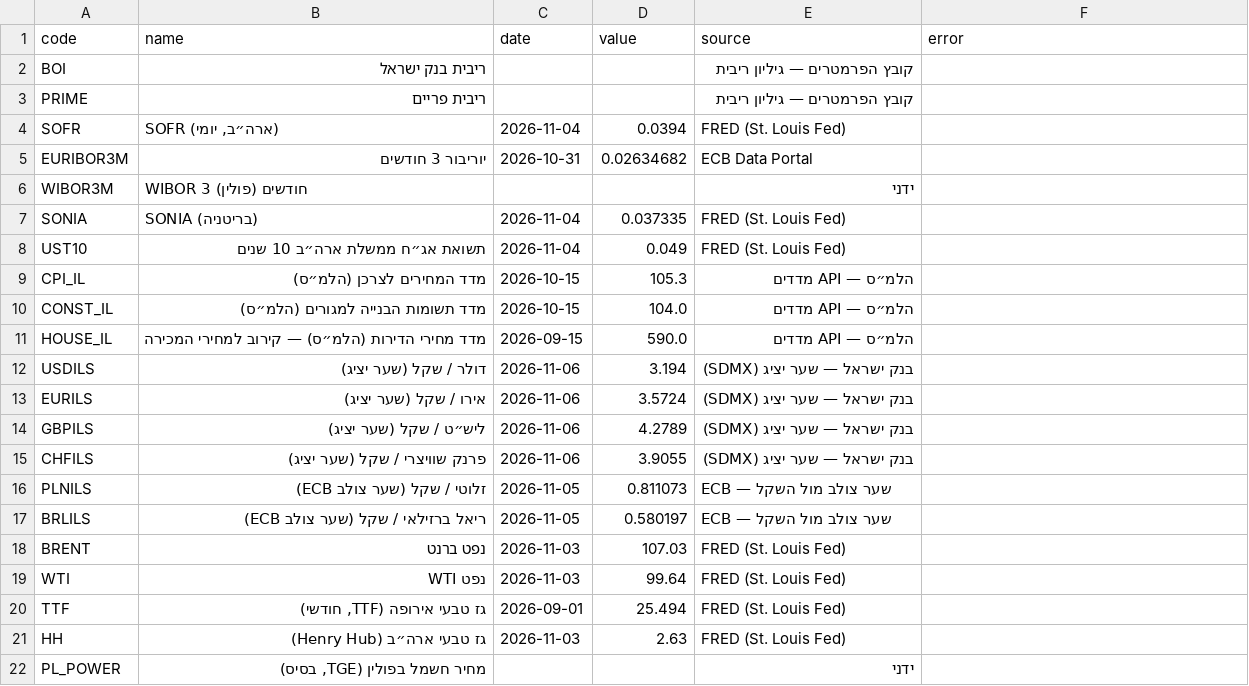
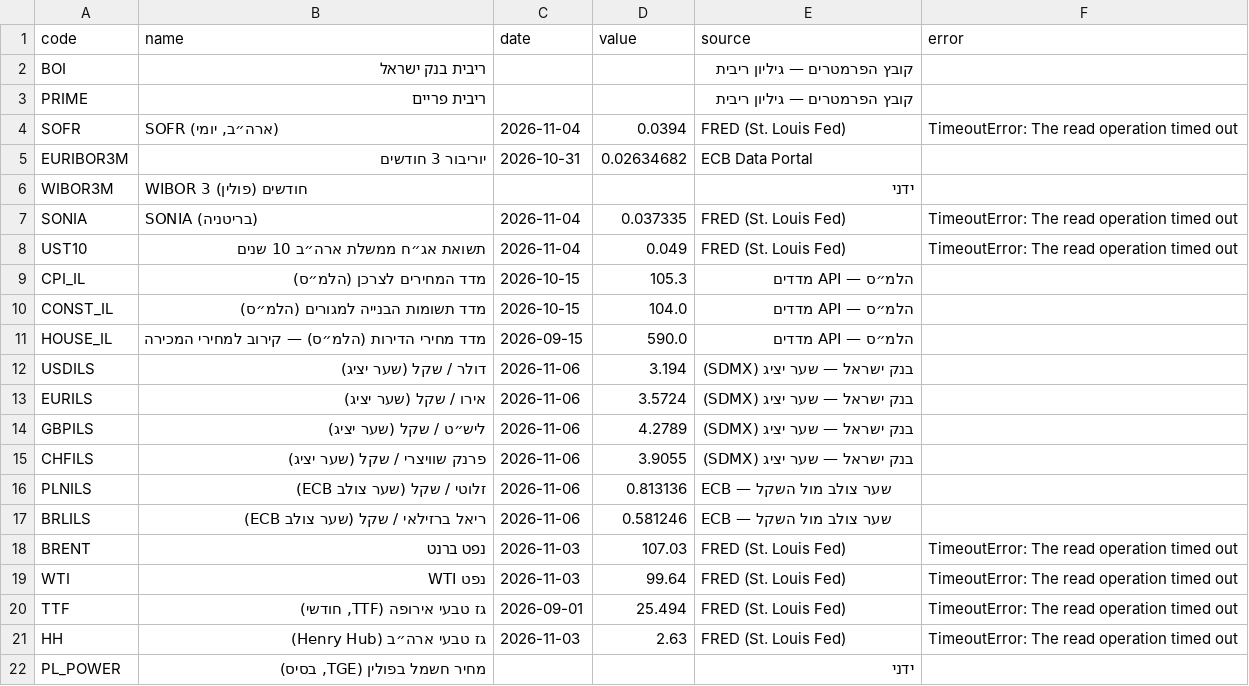
Before and after one commit to yovav81/corp-market-data, a CSV file: data/factors/latest.csv, drawn as a sheet; only a part is shown.

```diff
--- a/data/factors/latest.csv
+++ b/data/factors/latest.csv
@@ -3,7 +3,7 @@ BOI,ריבית בנק ישראל,,,קובץ הפרמטרים — גיליון ר
 PRIME,ריבית פריים,,,קובץ הפרמטרים — גיליון ריבית,
-SOFR,"SOFR (ארה״ב, יומי)",2026-11-04,0.0394,FRED (St. Louis Fed),
+SOFR,"SOFR (ארה״ב, יומי)",2026-11-04,0.0394,FRED (St. Louis Fed),TimeoutError: The read operation timed out
 EURIBOR3M,יוריבור 3 חודשים,2026-10-31,0.02634682,ECB Data Portal,
 WIBOR3M,WIBOR 3 חודשים (פולין),,,ידני,
-SONIA,SONIA (בריטניה),2026-11-04,0.037335,FRED (St. Louis Fed),
-UST10,תשואת אג״ח ממשלת ארה״ב 10 שנים,2026-11-04,0.049,FRED (St. Louis Fed),
+SONIA,SONIA (בריטניה),2026-11-04,0.037335,FRED (St. Louis Fed),TimeoutError: The read operation timed out
+UST10,תשואת אג״ח ממשלת ארה״ב 10 שנים,2026-11-04,0.049,FRED (St. Louis Fed),TimeoutError: The read operation timed out
 CPI_IL,מדד המחירים לצרכן (הלמ״ס),2026-10-15,105.3,הלמ״ס — API מדדים,
@@ -15,8 +15,8 @@ GBPILS,ליש״ט / שקל (שער יציג),2026-11-06,4.2789,בנק ישראל
 CHFILS,פרנק שוויצרי / שקל (שער יציג),2026-11-06,3.9055,בנק ישראל — שער יציג (SDMX),
-PLNILS,זלוטי / שקל (שער צולב ECB),2026-11-05,0.811073,ECB — שער צולב מול השקל,
-BRLILS,ריאל ברזילאי / שקל (שער צולב ECB),2026-11-05,0.580197,ECB — שער צולב מול השקל,
-BRENT,נפט ברנט,2026-11-03,107.03,FRED (St. Louis Fed),
-WTI,נפט WTI,2026-11-03,99.64,FRED (St. Louis Fed),
-TTF,"גז טבעי אירופה (TTF, חודשי)",2026-09-01,25.494,FRED (St. Louis Fed),
-HH,גז טבעי ארה״ב (Henry Hub),2026-11-03,2.63,FRED (St. Louis Fed),
+PLNILS,זלוטי / שקל (שער צולב ECB),2026-11-06,0.813136,ECB — שער צולב מול השקל,
+BRLILS,ריאל ברזילאי / שקל (שער צולב ECB),2026-11-06,0.581246,ECB — שער צולב מול השקל,
+BRENT,נפט ברנט,2026-11-03,107.03,FRED (St. Louis Fed),TimeoutError: The read operation timed out
+WTI,נפט WTI,2026-11-03,99.64,FRED (St. Louis Fed),TimeoutError: The read operation timed out
+TTF,"גז טבעי אירופה (TTF, חודשי)",2026-09-01,25.494,FRED (St. Louis Fed),TimeoutError: The read operation timed out
+HH,גז טבעי ארה״ב (Henry Hub),2026-11-03,2.63,FRED (St. Louis Fed),TimeoutError: The read operation timed out
 PL_POWER,"מחיר חשמל בפולין (TGE, בסיס)",,,ידני,
```
Also changed, not shown: data/factors/history.csv, 1 other file.
